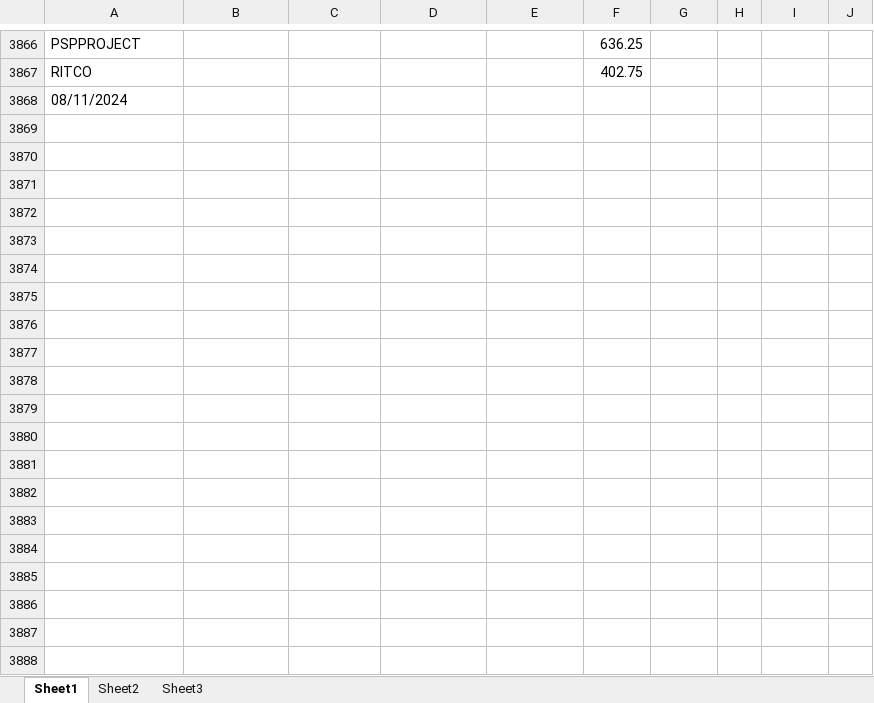
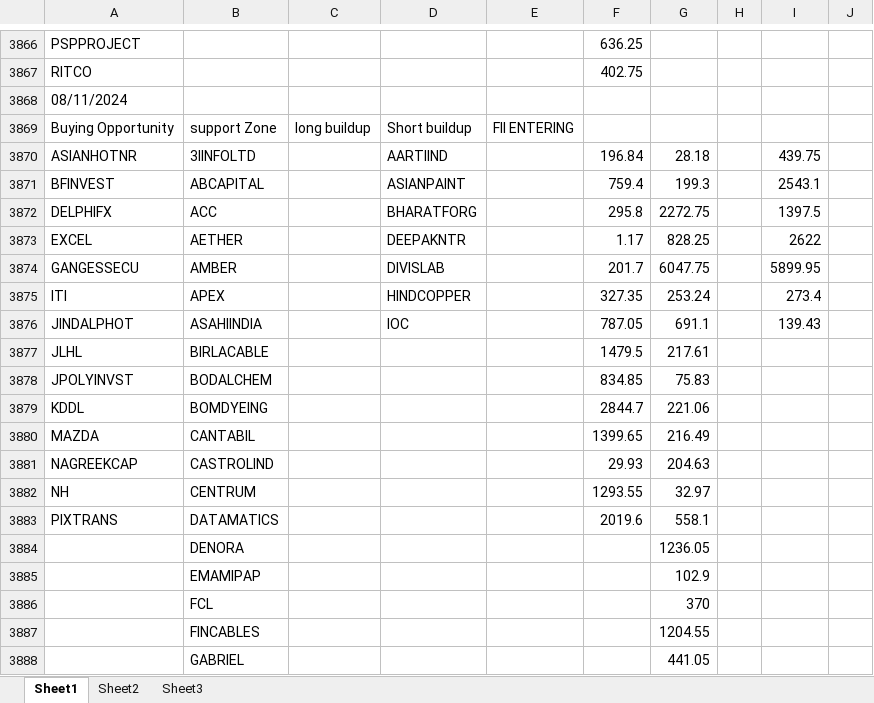
Before and after one commit to amirathor/Story, an Excel workbook: fii dii.xlsx, sheet Sheet1, drawn as a sheet; only a part is shown, gaps mark what is left out; values as stored, in another font and other column widths than the file's, no borders; the diff covers the shown part only; the diff names each change by its address in the sheet, - before the commit and + after, or states it on an @@ line.

```diff
--- a/fii dii.xlsx (sheet Sheet1)
+++ b/fii dii.xlsx (sheet Sheet1)
+row 3869: Buying Opportunity | support Zone | long buildup | Short buildup | FII ENTERING
+row 3870: ASIANHOTNR | 3IINFOLTD |  | AARTIIND |  | 196.84 | 28.18 |  | 439.75
+row 3871: BFINVEST | ABCAPITAL |  | ASIANPAINT |  | 759.4 | 199.3 |  | 2543.1
+row 3872: DELPHIFX | ACC |  | BHARATFORG |  | 295.8 | 2272.75 |  | 1397.5
+row 3873: EXCEL | AETHER |  | DEEPAKNTR |  | 1.17 | 828.25 |  | 2622
+row 3874: GANGESSECU | AMBER |  | DIVISLAB |  | 201.7 | 6047.75 |  | 5899.95
+row 3875: ITI | APEX |  | HINDCOPPER |  | 327.35 | 253.24 |  | 273.4
+row 3876: JINDALPHOT | ASAHIINDIA |  | IOC |  | 787.05 | 691.1 |  | 139.43
+row 3877: JLHL | BIRLACABLE |  |  |  | 1479.5 | 217.61
+row 3878: JPOLYINVST | BODALCHEM |  |  |  | 834.85 | 75.83
+row 3879: KDDL | BOMDYEING |  |  |  | 2844.7 | 221.06
+row 3880: MAZDA | CANTABIL |  |  |  | 1399.65 | 216.49
+row 3881: NAGREEKCAP | CASTROLIND |  |  |  | 29.93 | 204.63
+row 3882: NH | CENTRUM |  |  |  | 1293.55 | 32.97
+row 3883: PIXTRANS | DATAMATICS |  |  |  | 2019.6 | 558.1
+row 3884:  | DENORA |  |  |  |  | 1236.05
+row 3885:  | EMAMIPAP |  |  |  |  | 102.9
+row 3886:  | FCL |  |  |  |  | 370
+row 3887:  | FINCABLES |  |  |  |  | 1204.55
+row 3888:  | GABRIEL |  |  |  |  | 441.05
```
Also changed, not shown: 112 added rows elsewhere in this sheet, fidi.xlsx, 1 other file.
